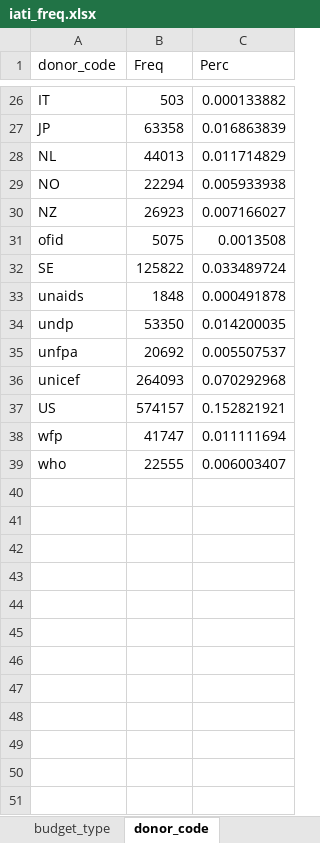
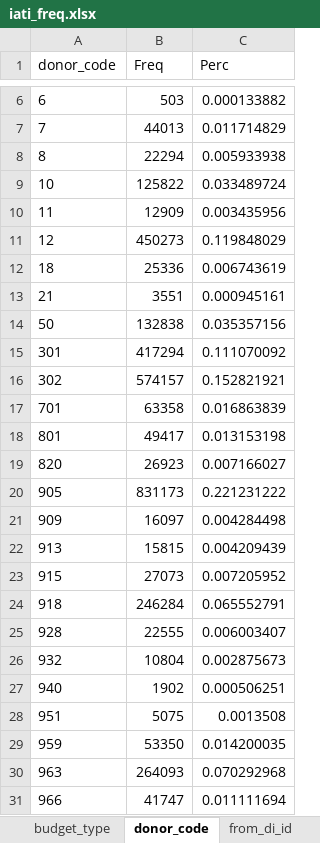
Before and after one commit to akmiller01/iati_flat_testing, an Excel workbook: output/iati_freq.xlsx, sheet donor_code, drawn as a sheet; only a part is shown, gaps mark what is left out; values as stored, in another font and other column widths than the file's, no borders; table styles not drawn; removed rows and columns are numbered as before the commit, all else as after; the diff covers the shown part only; the diff names each change by its address in the sheet, - before the commit and + after, or states it on an @@ line.

```diff
--- a/output/iati_freq.xlsx (sheet donor_code)
+++ b/output/iati_freq.xlsx (sheet donor_code)
+sheet tab: from_di_id
-A6 (donor_code): IT
+A6 (donor_code): 6
-row 27: JP | 63358 | 0.016863839
-A7 (donor_code): NL
+A7 (donor_code): 7
-A8 (donor_code): NO
+A8 (donor_code): 8
+row 9: 10 | 125822 | 0.033489724
+row 10: 11 | 12909 | 0.003435956
+row 11: 12 | 450273 | 0.119848029
+row 12: 18 | 25336 | 0.006743619
+row 13: 21 | 3551 | 0.000945161
+row 14: 50 | 132838 | 0.035357156
+row 15: 301 | 417294 | 0.111070092
+row 16: 302 | 574157 | 0.152821921
+row 17: 701 | 63358 | 0.016863839
+row 18: 801 | 49417 | 0.013153198
-A19 (donor_code): NZ
+A19 (donor_code): 820
+row 20: 905 | 831173 | 0.221231222
+row 21: 909 | 16097 | 0.004284498
+row 22: 913 | 15815 | 0.004209439
+row 23: 915 | 27073 | 0.007205952
+row 24: 918 | 246284 | 0.065552791
+row 25: 928 | 22555 | 0.006003407
+row 26: 932 | 10804 | 0.002875673
+row 27: 940 | 1902 | 0.000506251
-A28 (donor_code): ofid
+A28 (donor_code): 951
-row 32: SE | 125822 | 0.033489724
-row 33: unaids | 1848 | 0.000491878
-A29 (donor_code): undp
+A29 (donor_code): 959
-row 35: unfpa | 20692 | 0.005507537
-A30 (donor_code): unicef
+A30 (donor_code): 963
-row 37: US | 574157 | 0.152821921
-A31 (donor_code): wfp
+A31 (donor_code): 966
-row 39: who | 22555 | 0.006003407
```
Also changed, not shown: 9 added rows, 21 removed rows and 3 edited cells elsewhere in this sheet, sheet recipient_code, other sheet tabs, donor_code.xlsx, 6 other files.
